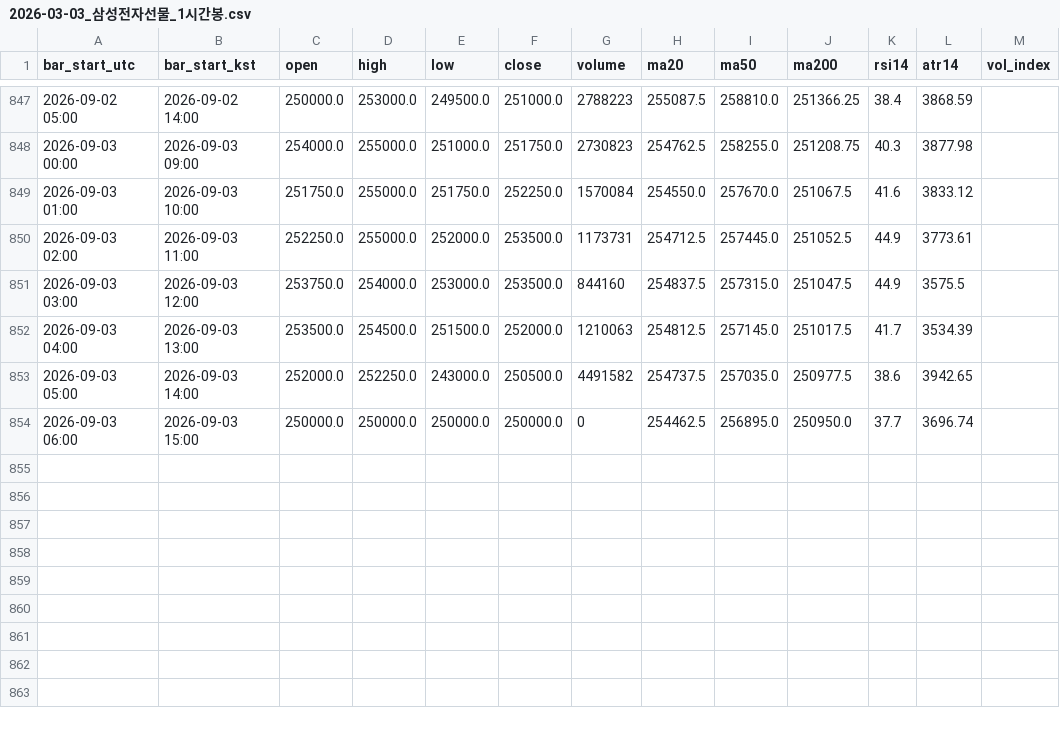
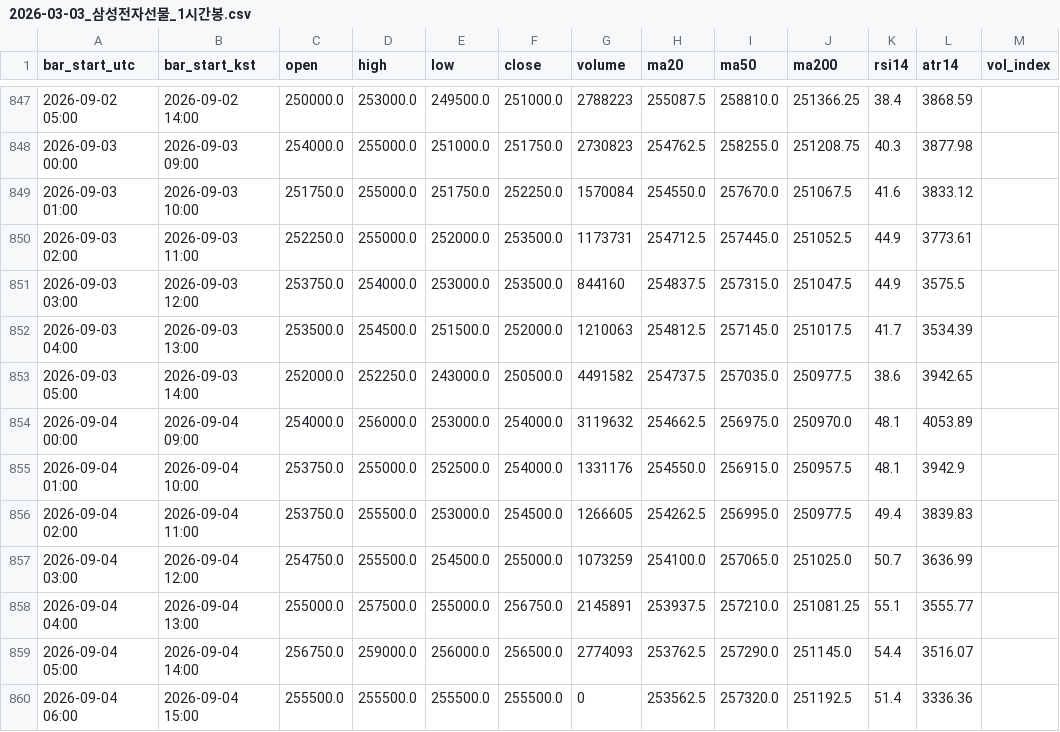
Before and after one commit to habitree-ai/trading, a CSV file: 선배님/차트/2026-03-03_삼성전자선물_1시간봉.csv, drawn as a sheet; only a part is shown, gaps mark what is left out; removed rows and columns are numbered as before the commit, all else as after; the diff names each change by its address in the sheet, - before the commit and + after, or states it on an @@ line.

```diff
--- a/선배님/차트/2026-03-03_삼성전자선물_1시간봉.csv
+++ b/선배님/차트/2026-03-03_삼성전자선물_1시간봉.csv
-row 854: 2026-09-03 06:00 | 2026-09-03 15:00 | 250000.0 | 250000.0 | 250000.0 | 250000.0 | 0 | 254462.5 | 256895.0 | 250950.0 | 37.7 | 3696.74
+row 854: 2026-09-04 00:00 | 2026-09-04 09:00 | 254000.0 | 256000.0 | 253000.0 | 254000.0 | 3119632 | 254662.5 | 256975.0 | 250970.0 | 48.1 | 4053.89
+row 855: 2026-09-04 01:00 | 2026-09-04 10:00 | 253750.0 | 255000.0 | 252500.0 | 254000.0 | 1331176 | 254550.0 | 256915.0 | 250957.5 | 48.1 | 3942.9
+row 856: 2026-09-04 02:00 | 2026-09-04 11:00 | 253750.0 | 255500.0 | 253000.0 | 254500.0 | 1266605 | 254262.5 | 256995.0 | 250977.5 | 49.4 | 3839.83
+row 857: 2026-09-04 03:00 | 2026-09-04 12:00 | 254750.0 | 255500.0 | 254500.0 | 255000.0 | 1073259 | 254100.0 | 257065.0 | 251025.0 | 50.7 | 3636.99
+row 858: 2026-09-04 04:00 | 2026-09-04 13:00 | 255000.0 | 257500.0 | 255000.0 | 256750.0 | 2145891 | 253937.5 | 257210.0 | 251081.25 | 55.1 | 3555.77
+row 859: 2026-09-04 05:00 | 2026-09-04 14:00 | 256750.0 | 259000.0 | 256000.0 | 256500.0 | 2774093 | 253762.5 | 257290.0 | 251145.0 | 54.4 | 3516.07
+row 860: 2026-09-04 06:00 | 2026-09-04 15:00 | 255500.0 | 255500.0 | 255500.0 | 255500.0 | 0 | 253562.5 | 257320.0 | 251192.5 | 51.4 | 3336.36
```
Also changed, not shown: 선배님/차트/2026-03-03_삼성전자선물_일봉.csv, 2 other files.
